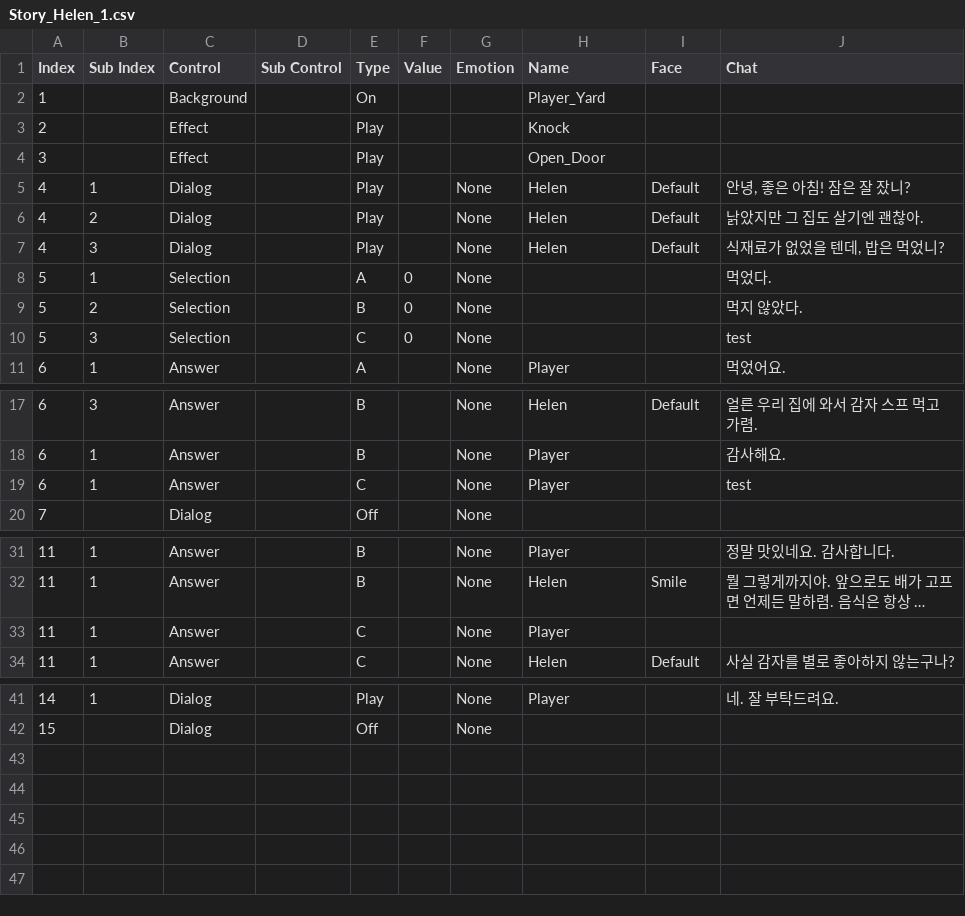
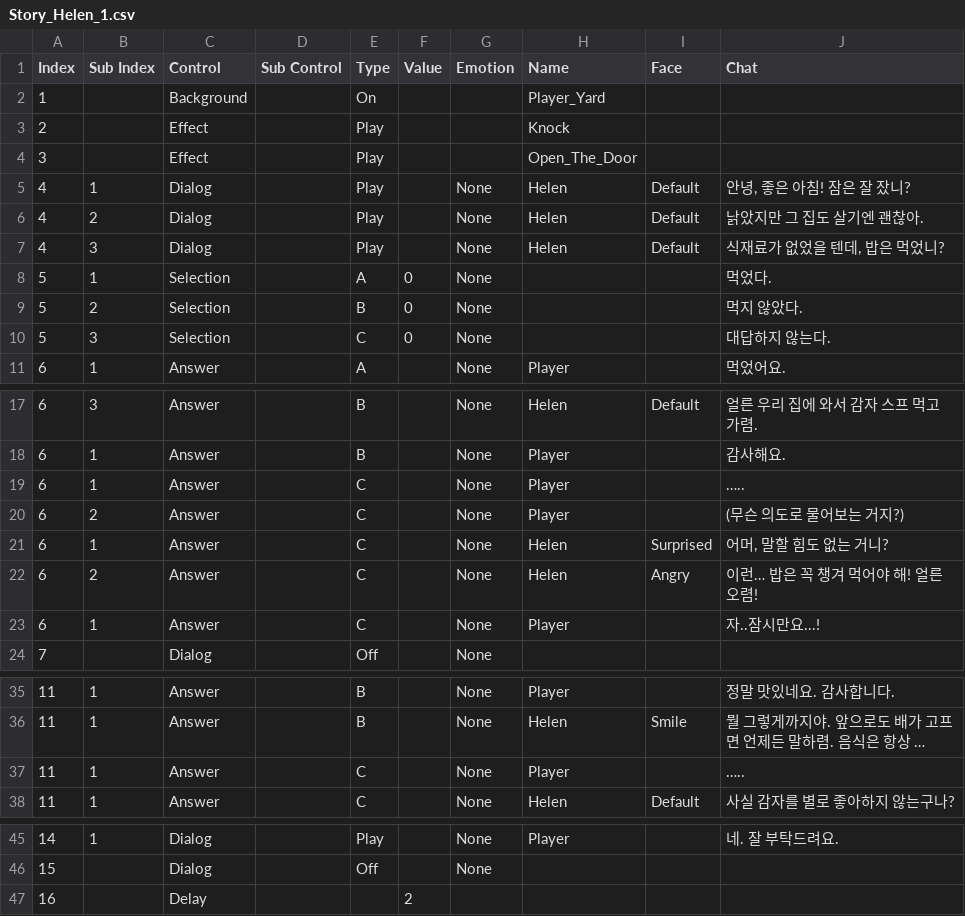
Before and after one commit to AtenB3f/Emotion-Hunt, a CSV file: Emotion Hunt/Assets/Resources/Script/Helen/Story_Helen_1.csv, drawn as a sheet; only a part is shown, gaps mark what is left out; long unchanged cells end in …; addresses are those after the commit; the diff names each change by its address in the sheet, - before the commit and + after, or states it on an @@ line.

```diff
--- a/Emotion Hunt/Assets/Resources/Script/Helen/Story_Helen_1.csv
+++ b/Emotion Hunt/Assets/Resources/Script/Helen/Story_Helen_1.csv
-H4 (Name): Open_Door
+H4 (Name): Open_The_Door
-J10 (Chat): test
+J10 (Chat): 대답하지 않는다.
-J19 (Chat): test
+J19 (Chat): …..
+row 20: 6 | 2 | Answer |  | C |  | None | Player |  | (무슨 의도로 물어보는 거지?)
+row 21: 6 | 1 | Answer |  | C |  | None | Helen | Surprised | 어머, 말할 힘도 없는 거니?
+row 22: 6 | 2 | Answer |  | C |  | None | Helen | Angry | 이런… 밥은 꼭 챙겨 먹어야 해! 얼른 오렴!
+row 23: 6 | 1 | Answer |  | C |  | None | Player |  | 자..잠시만요...!
-J37 (Chat): (empty)
+J37 (Chat): …..
+row 47: 16 |  | Delay |  |  | 2
```
Also changed, not shown: 6 other files.
